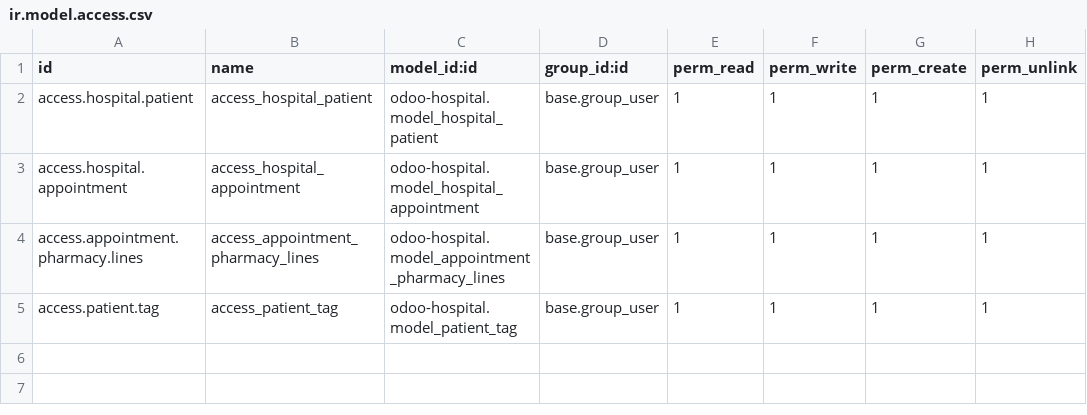
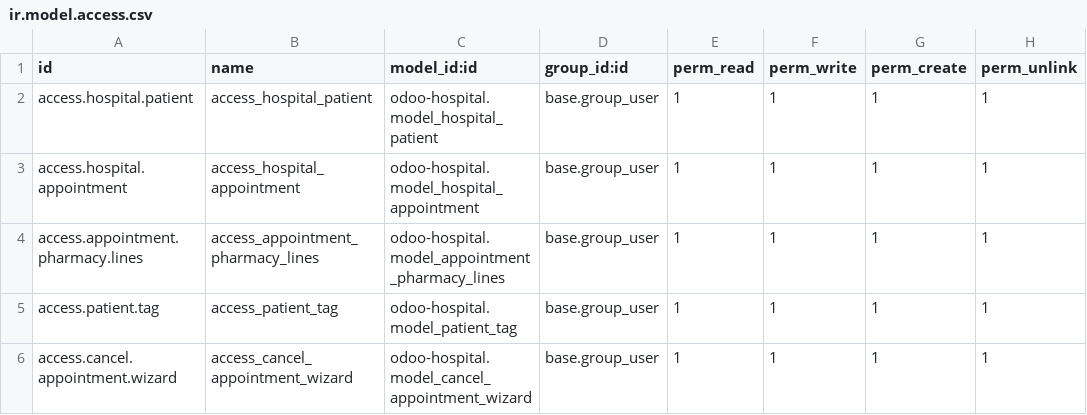
Before and after one commit to EdBernal00/odoo-hospital, a CSV file: security/ir.model.access.csv, drawn as a sheet.

Commit message:
created transient model

```diff
--- a/security/ir.model.access.csv
+++ b/security/ir.model.access.csv
@@ -5 +5,2 @@ access.appointment.pharmacy.lines,access_appointment_pharmacy_lines,odoo-hospita
 access.patient.tag,access_patient_tag,odoo-hospital.model_patient_tag,base.group_user,1,1,1,1
+access.cancel.appointment.wizard,access_cancel_appointment_wizard,odoo-hospital.model_cancel_appointment_wizard,base.group_user,1,1,1,1
```
Also changed, not shown: 8 other files.
